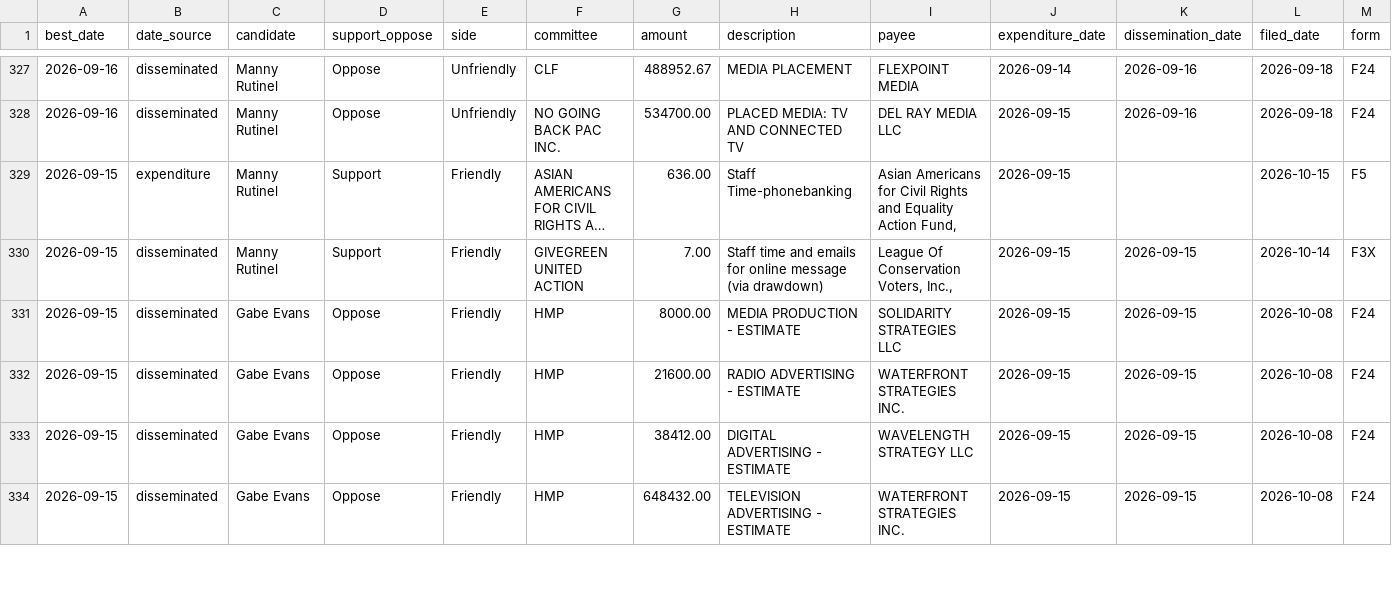
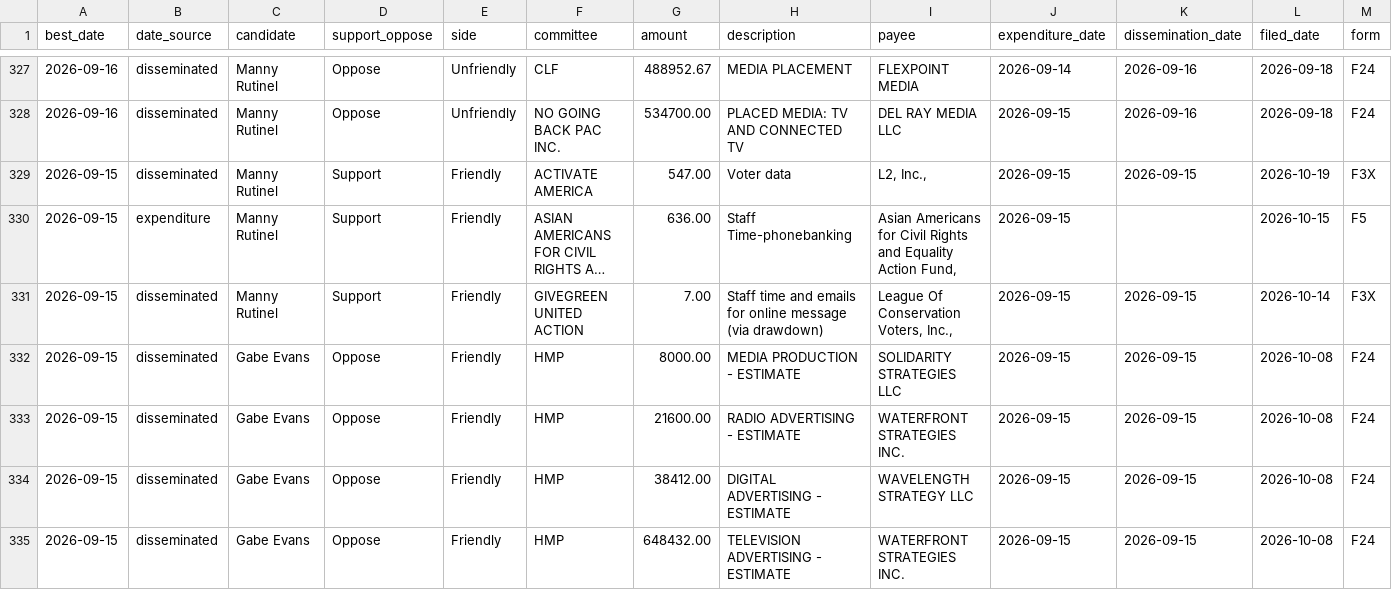
Before and after one commit to elliotgross-aidems/co8-ie-tracker, a CSV file: data/ie_spending.csv, drawn as a sheet; only a part is shown, gaps mark what is left out; long unchanged cells end in …; rows hold the shown columns only; the diff names each change by its address in the sheet, - before the commit and + after, or states it on an @@ line.

```diff
--- a/data/ie_spending.csv
+++ b/data/ie_spending.csv
+row 329: 2026-09-15 | disseminated | Manny Rutinel | Support | Friendly | ACTIVATE AMERICA | 547.00 | Voter data | L2, Inc., | 2026-09-15 | 2026-09-15 | 2026-10-19 | F3X
```
Also changed, not shown: 2 other files.
